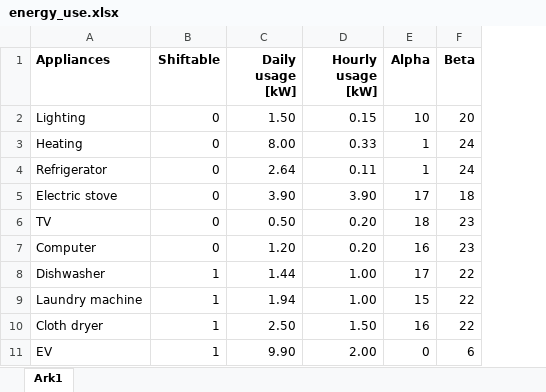
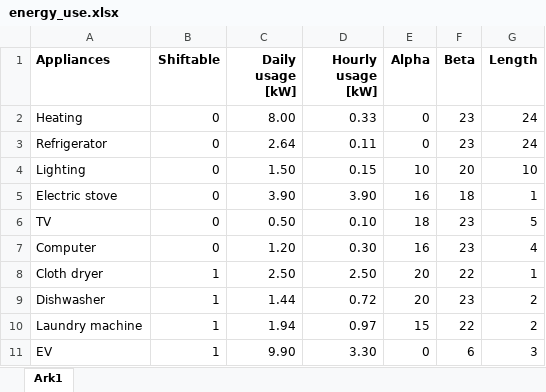
Before and after one commit to kristinaothelia/IN5410, an Excel workbook: Assignment_1/energy_use.xlsx, sheet Ark1, drawn as a sheet; values as stored, in another font and other column widths than the file's, no borders; removed rows and columns are numbered as before the commit, all else as after; the diff names each change by its address in the sheet, - before the commit and + after, or states it on an @@ line.

```diff
--- a/Assignment_1/energy_use.xlsx (sheet Ark1)
+++ b/Assignment_1/energy_use.xlsx (sheet Ark1)
+column G (Length), rows 4-7: 10 | 1 | 5 | 4; rows 9-11: 2 | 2 | 3
+row 2: Heating | 0 | 8.00 | 0.33 | 0 | 23 | 24
+row 3: Refrigerator | 0 | 2.64 | 0.11 | 0 | 23 | 24
-row 3: Heating | 0 | 8.00 | 0.33 | 1 | 24
-row 4: Refrigerator | 0 | 2.64 | 0.11 | 1 | 24
-E5 (Alpha): 17
+E5 (Alpha): 16
-D6 (Hourly usage [kW]): 0.20
+D6 (Hourly usage [kW]): 0.10
-D7 (Hourly usage [kW]): 0.20
+D7 (Hourly usage [kW]): 0.30
+row 8: Cloth dryer | 1 | 2.50 | 2.50 | 20 | 22 | 1
-D9 (Hourly usage [kW]): 1.00
+D9 (Hourly usage [kW]): 0.72
-E9 (Alpha): 17
+E9 (Alpha): 20
-F9 (Beta): 22
+F9 (Beta): 23
-D10 (Hourly usage [kW]): 1.00
+D10 (Hourly usage [kW]): 0.97
-row 10: Cloth dryer | 1 | 2.50 | 1.50 | 16 | 22
-D11 (Hourly usage [kW]): 2.00
+D11 (Hourly usage [kW]): 3.30
```
Also changed, not shown: formulas that keep their value, 2 other files.
